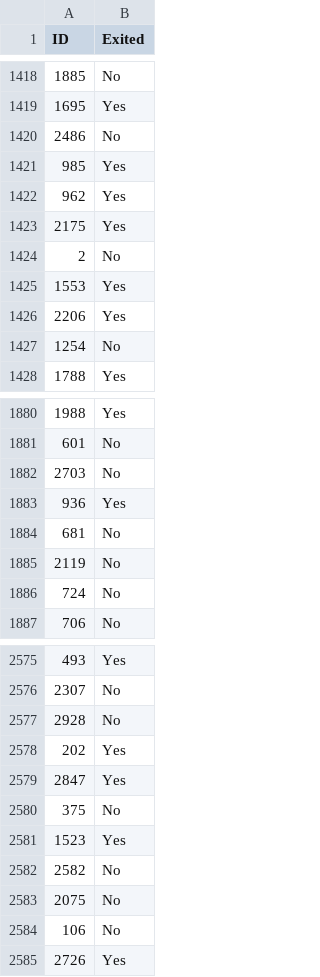
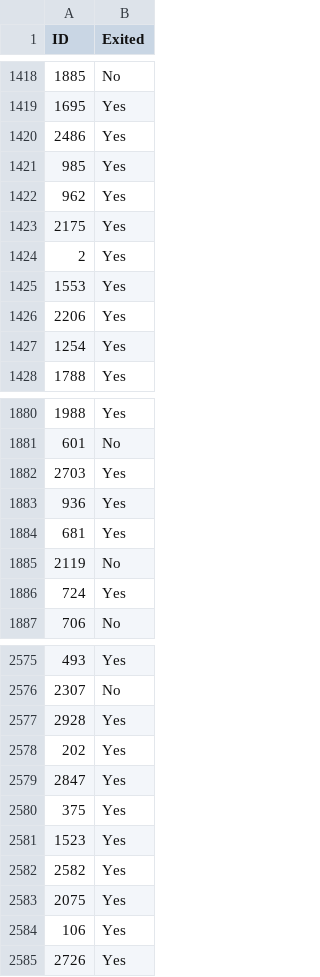
Before and after one commit to Lyjose/Treball_Mineria_de_Dades, a CSV file: 3_Models_entrenats/KNN/submission_knn3_seleccion.csv, drawn as a sheet; only a part is shown, gaps mark what is left out; the diff covers the shown part only.

```diff
--- a/3_Models_entrenats/KNN/submission_knn3_seleccion.csv
+++ b/3_Models_entrenats/KNN/submission_knn3_seleccion.csv
@@ -1419,3 +1419,3 @@
 1695,"Yes"
-2486,"No"
+2486,"Yes"
 985,"Yes"
@@ -1423,6 +1423,6 @@
 2175,"Yes"
-2,"No"
+2,"Yes"
 1553,"Yes"
 2206,"Yes"
-1254,"No"
+1254,"Yes"
 1788,"Yes"
@@ -1881,7 +1881,7 @@
 601,"No"
-2703,"No"
+2703,"Yes"
 936,"Yes"
-681,"No"
+681,"Yes"
 2119,"No"
-724,"No"
+724,"Yes"
 706,"No"
@@ -2576,10 +2576,10 @@
 2307,"No"
-2928,"No"
+2928,"Yes"
 202,"Yes"
 2847,"Yes"
-375,"No"
+375,"Yes"
 1523,"Yes"
-2582,"No"
-2075,"No"
-106,"No"
+2582,"Yes"
+2075,"Yes"
+106,"Yes"
 2726,"Yes"
```
Also changed, not shown: 141 edited cells elsewhere in this file, 3_Models_entrenats/KNN/submission_knn1_seleccion.csv, 1 other file.
